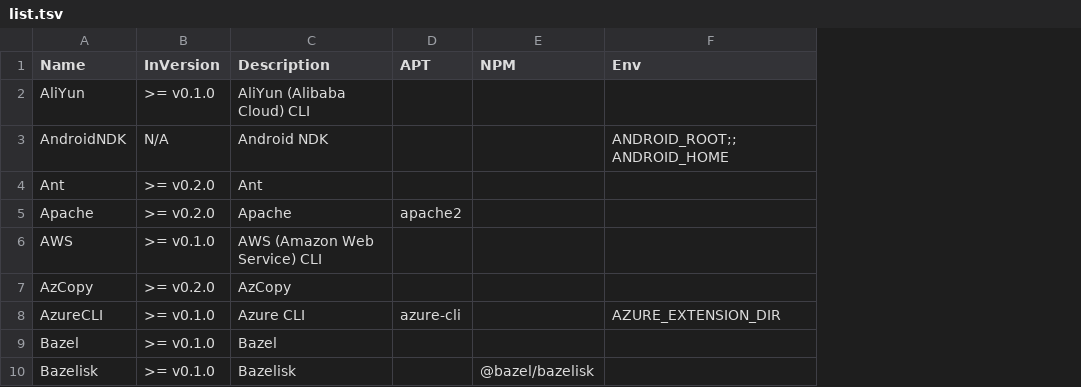
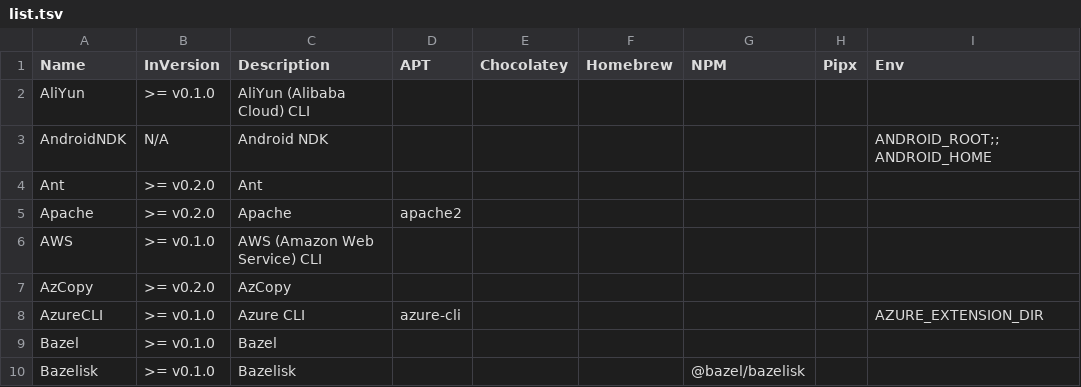
Before and after one commit to hugoalh/disk-space-optimizer-ghaction, a TSV file: list.tsv, drawn as a sheet; only a part is shown; the diff names each change by its address in the sheet, - before the commit and + after, or states it on an @@ line.

```diff
--- a/list.tsv
+++ b/list.tsv
+column E (Chocolatey), empty
+column F (Homebrew), empty
+column H (Pipx), empty
```
Also changed, not shown: 1 other file.
